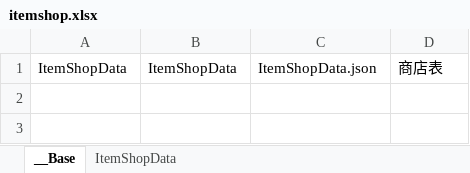
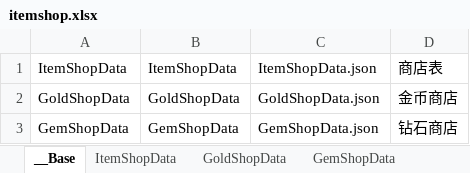
Before and after one commit to bmjoy/MMO-1, an Excel workbook: PublicTools/econfigs/itemshop.xlsx, sheet __Base, drawn as a sheet; values as stored, in another font and other column widths than the file's, no borders; charts and pictures not drawn; the diff names each change by its address in the sheet, - before the commit and + after, or states it on an @@ line.

Commit message:
add buy gold shop

```diff
--- a/PublicTools/econfigs/itemshop.xlsx (sheet __Base)
+++ b/PublicTools/econfigs/itemshop.xlsx (sheet __Base)
+sheet tab: GoldShopData
+sheet tab: GemShopData
+row 2: GoldShopData | GoldShopData | GoldShopData.json | 金币商店
+row 3: GemShopData | GemShopData | GemShopData.json | 钻石商店
```
Also changed, not shown: charts or pictures, PublicTools/econfigs/characters.xlsx, PublicTools/econfigs/magicLevelup.xlsx, 50 other files.
